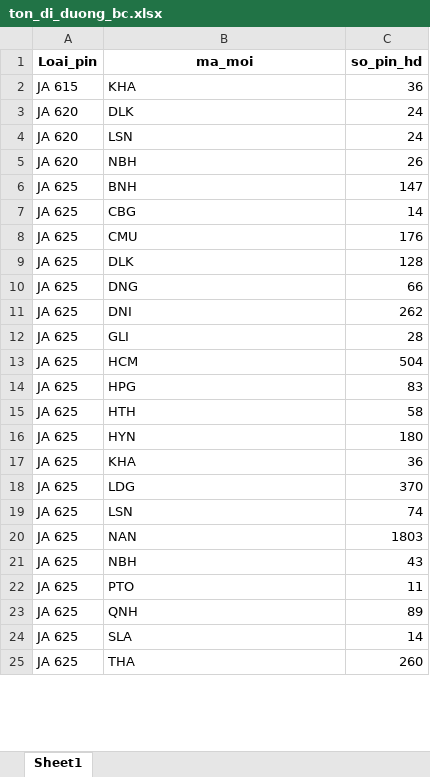
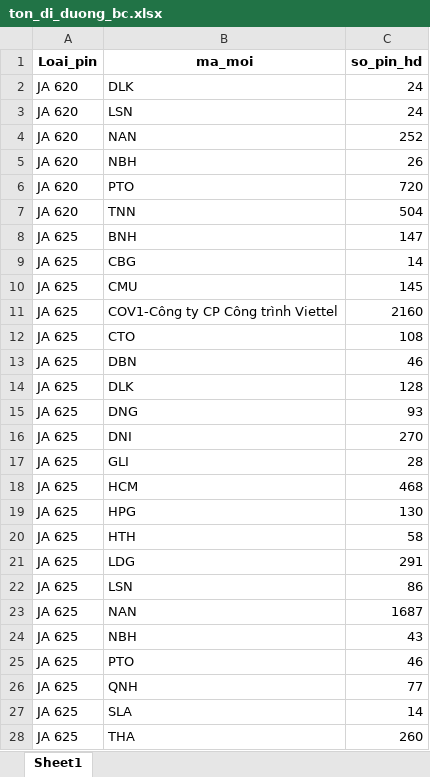
Before and after one commit to Nhunggg1612/dashboard_tonkho_tampin, an Excel workbook: data/ton_di_duong_bc.xlsx, sheet Sheet1, drawn as a sheet; only a part is shown; values as stored, in another font and other column widths than the file's, no borders; removed rows and columns are numbered as before the commit, all else as after; the diff covers the shown part only; the diff names each change by its address in the sheet, - before the commit and + after, or states it on an @@ line.

```diff
--- a/data/ton_di_duong_bc.xlsx (sheet Sheet1)
+++ b/data/ton_di_duong_bc.xlsx (sheet Sheet1)
-row 2: JA 615 | KHA | 36
+row 4: JA 620 | NAN | 252
+row 6: JA 620 | PTO | 720
+row 7: JA 620 | TNN | 504
-C10 (so_pin_hd): 176
+C10 (so_pin_hd): 145
+row 11: JA 625 | COV1-Công ty CP Công trình Viettel | 2160
+row 12: JA 625 | CTO | 108
+row 13: JA 625 | DBN | 46
-C15 (so_pin_hd): 66
+C15 (so_pin_hd): 93
-C16 (so_pin_hd): 262
+C16 (so_pin_hd): 270
-C18 (so_pin_hd): 504
+C18 (so_pin_hd): 468
-C19 (so_pin_hd): 83
+C19 (so_pin_hd): 130
-row 16: JA 625 | HYN | 180
-row 17: JA 625 | KHA | 36
-C21 (so_pin_hd): 370
+C21 (so_pin_hd): 291
-C22 (so_pin_hd): 74
+C22 (so_pin_hd): 86
-C23 (so_pin_hd): 1803
+C23 (so_pin_hd): 1687
-C25 (so_pin_hd): 11
+C25 (so_pin_hd): 46
-C26 (so_pin_hd): 89
+C26 (so_pin_hd): 77
```
Also changed, not shown: 1 added row, 1 removed row and 16 edited cells elsewhere in this sheet, data/nv_aio_bc.xlsx, data/ton_wms_bc.xlsx, 5 other files.
